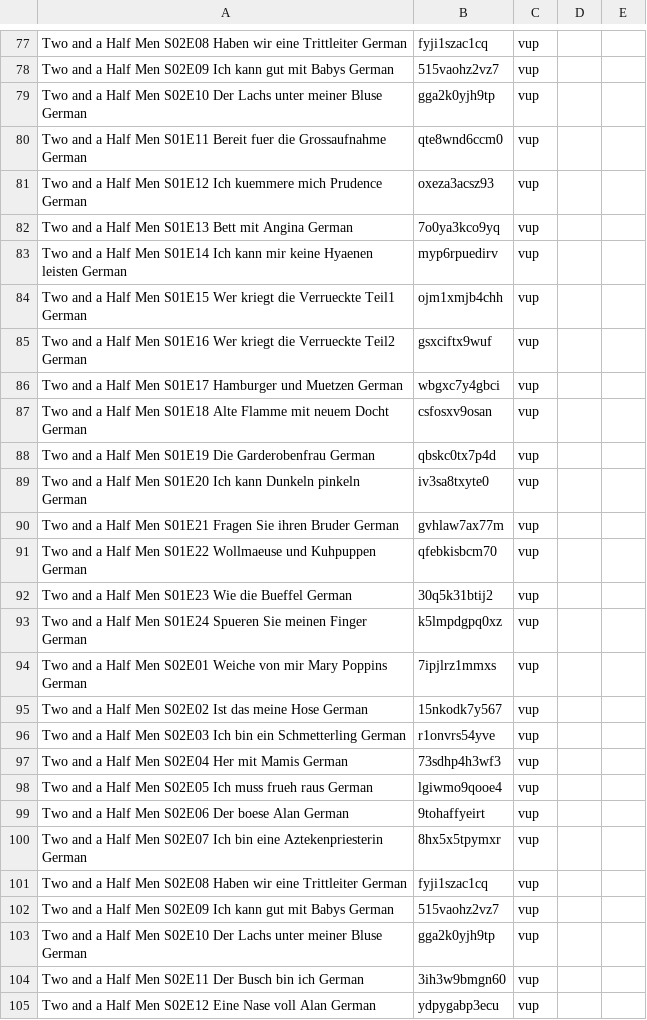
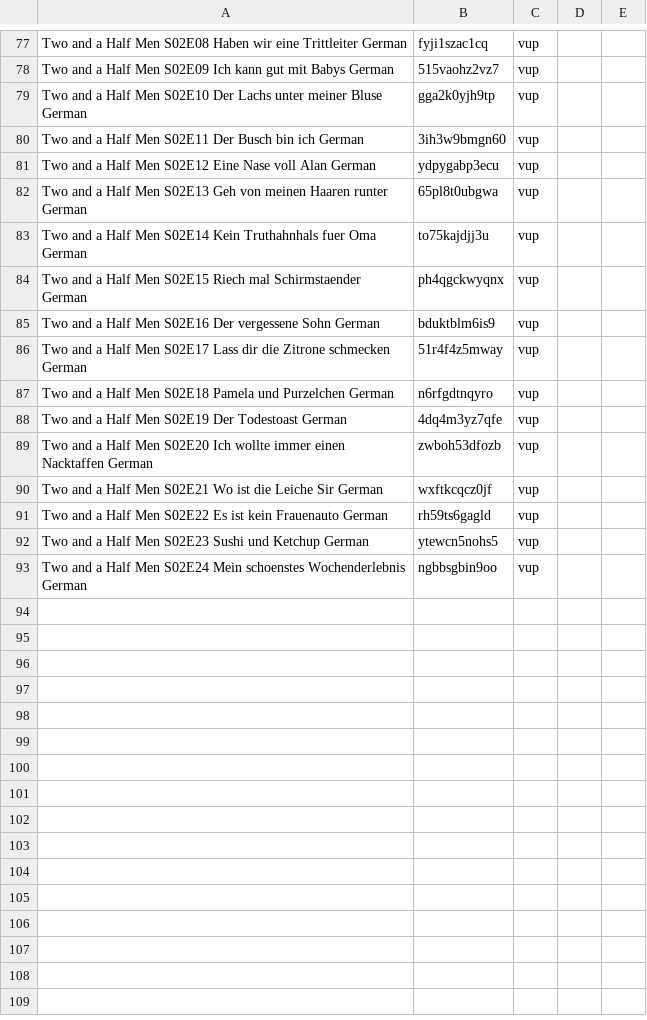
Before and after one commit to freestream-us-to/freestream-us-to.github.io, a CSV file: data.csv, drawn as a sheet; only a part is shown, gaps mark what is left out; the shorter side is filled out with more unchanged rows; the diff names each change by its address in the sheet, - before the commit and + after, or states it on an @@ line.

Commit message:
deleted duplicates

```diff
--- a/data.csv
+++ b/data.csv
-row 80: Two and a Half Men S01E11 Bereit fuer die Grossaufnahme German | qte8wnd6ccm0 | vup
-row 81: Two and a Half Men S01E12 Ich kuemmere mich Prudence German | oxeza3acsz93 | vup
-row 82: Two and a Half Men S01E13 Bett mit Angina German | 7o0ya3kco9yq | vup
-row 83: Two and a Half Men S01E14 Ich kann mir keine Hyaenen leisten German | myp6rpuedirv | vup
-row 84: Two and a Half Men S01E15 Wer kriegt die Verrueckte Teil1 German | ojm1xmjb4chh | vup
-row 85: Two and a Half Men S01E16 Wer kriegt die Verrueckte Teil2 German | gsxciftx9wuf | vup
-row 86: Two and a Half Men S01E17 Hamburger und Muetzen German | wbgxc7y4gbci | vup
-row 87: Two and a Half Men S01E18 Alte Flamme mit neuem Docht German | csfosxv9osan | vup
-row 88: Two and a Half Men S01E19 Die Garderobenfrau German | qbskc0tx7p4d | vup
-row 89: Two and a Half Men S01E20 Ich kann Dunkeln pinkeln German | iv3sa8txyte0 | vup
-row 90: Two and a Half Men S01E21 Fragen Sie ihren Bruder German | gvhlaw7ax77m | vup
-row 91: Two and a Half Men S01E22 Wollmaeuse und Kuhpuppen German | qfebkisbcm70 | vup
-row 92: Two and a Half Men S01E23 Wie die Bueffel German | 30q5k31btij2 | vup
-row 93: Two and a Half Men S01E24 Spueren Sie meinen Finger German | k5lmpdgpq0xz | vup
-row 94: Two and a Half Men S02E01 Weiche von mir Mary Poppins German | 7ipjlrz1mmxs | vup
-row 95: Two and a Half Men S02E02 Ist das meine Hose German | 15nkodk7y567 | vup
-row 96: Two and a Half Men S02E03 Ich bin ein Schmetterling German | r1onvrs54yve | vup
-row 97: Two and a Half Men S02E04 Her mit Mamis German | 73sdhp4h3wf3 | vup
-row 98: Two and a Half Men S02E05 Ich muss frueh raus German | lgiwmo9qooe4 | vup
-row 99: Two and a Half Men S02E06 Der boese Alan German | 9tohaffyeirt | vup
-row 100: Two and a Half Men S02E07 Ich bin eine Aztekenpriesterin German | 8hx5x5tpymxr | vup
-row 101: Two and a Half Men S02E08 Haben wir eine Trittleiter German | fyji1szac1cq | vup
-row 102: Two and a Half Men S02E09 Ich kann gut mit Babys German | 515vaohz2vz7 | vup
-row 103: Two and a Half Men S02E10 Der Lachs unter meiner Bluse German | gga2k0yjh9tp | vup
```
